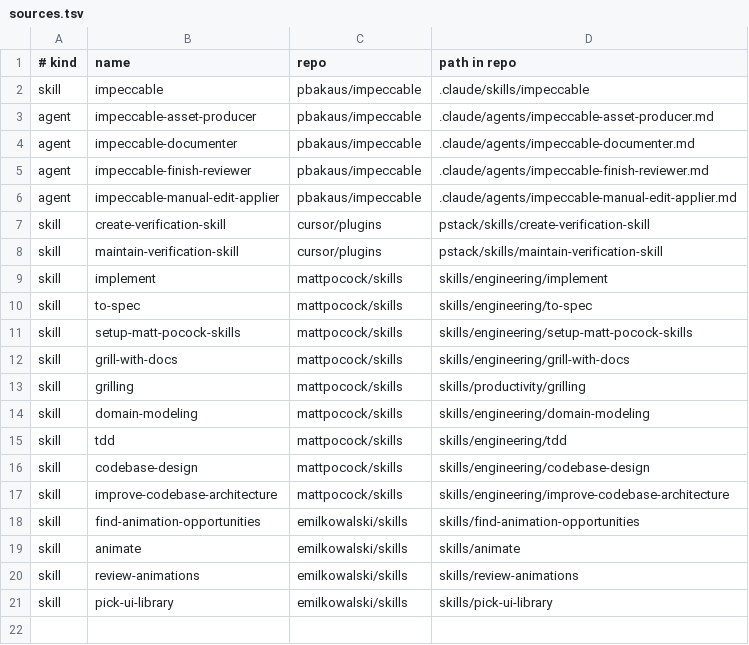
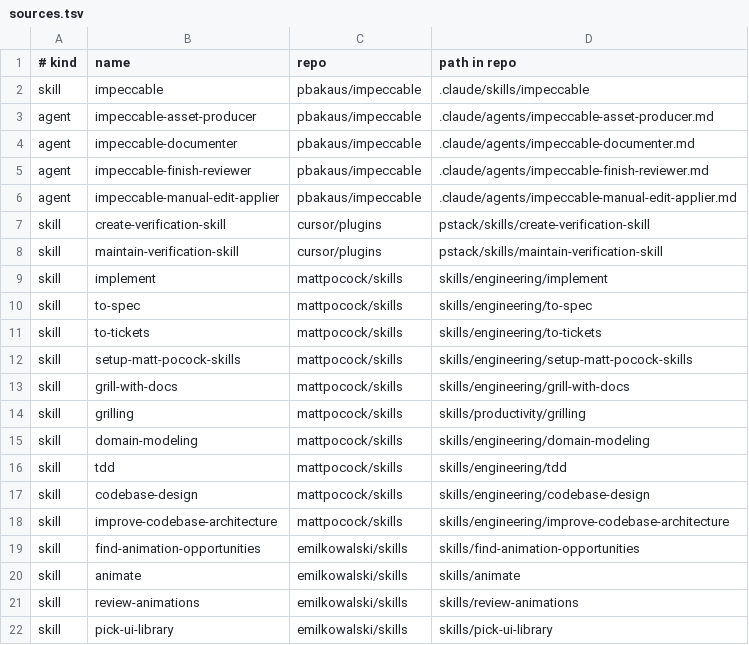
Before and after one commit to Syed-Ahmed02/fleet, a TSV file: sources.tsv, drawn as a sheet.

```diff
--- a/sources.tsv
+++ b/sources.tsv
@@ -10,2 +10,3 @@ skill	implement	mattpocock/skills	skills/engineering/implement
 skill	to-spec	mattpocock/skills	skills/engineering/to-spec
+skill	to-tickets	mattpocock/skills	skills/engineering/to-tickets
 skill	setup-matt-pocock-skills	mattpocock/skills	skills/engineering/setup-matt-pocock-skills
```
Also changed, not shown: 4 other files.
